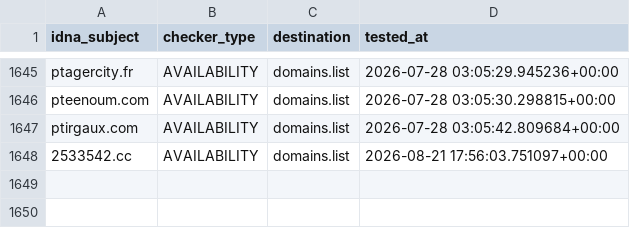
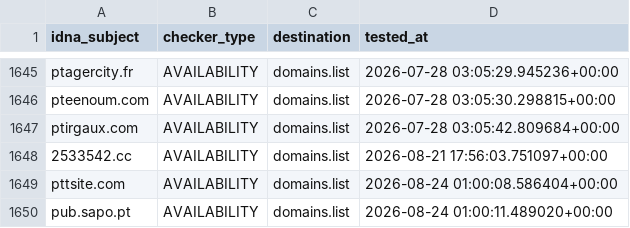
Before and after one commit to Ultimate-Hosts-Blacklist/someonewhocares.org, a CSV file: .pyfunceble/inactive.csv, drawn as a sheet; only a part is shown, gaps mark what is left out; the diff names each change by its address in the sheet, - before the commit and + after, or states it on an @@ line.

```diff
--- a/.pyfunceble/inactive.csv
+++ b/.pyfunceble/inactive.csv
+row 1649: pttsite.com | AVAILABILITY | domains.list | 2026-08-24 01:00:08.586404+00:00
+row 1650: pub.sapo.pt | AVAILABILITY | domains.list | 2026-08-24 01:00:11.489020+00:00
```
Also changed, not shown: output/domains.list/continue.csv, 10 other files.
